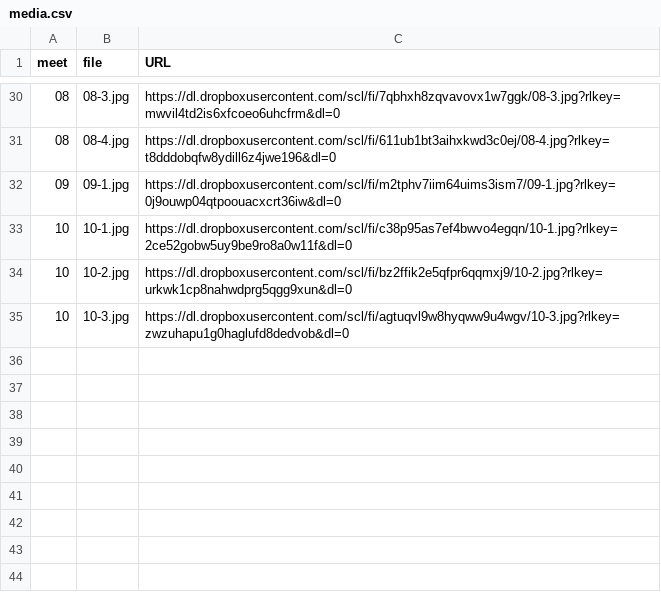
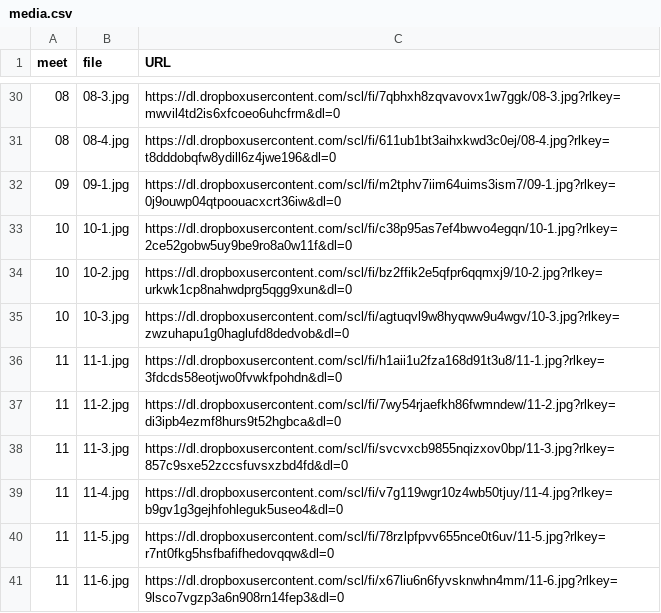
Before and after one commit to dhhepting/dhhepting.github.io, a CSV file: _data/teaching/CS-315/202630/media.csv, drawn as a sheet; only a part is shown, gaps mark what is left out.

Commit message:
CS-315/202630 media.csv

```diff
--- a/_data/teaching/CS-315/202630/media.csv
+++ b/_data/teaching/CS-315/202630/media.csv
@@ -35 +35,7 @@ meet,file,URL
 10,10-3.jpg,https://dl.dropboxusercontent.com/scl/fi/agtuqvl9w8hyqww9u4wgv/10-3.jpg?rlkey=zwzuhapu1g0haglufd8dedvob&dl=0
+11,11-1.jpg,https://dl.dropboxusercontent.com/scl/fi/h1aii1u2fza168d91t3u8/11-1.jpg?rlkey=3fdcds58eotjwo0fvwkfpohdn&dl=0
+11,11-2.jpg,https://dl.dropboxusercontent.com/scl/fi/7wy54rjaefkh86fwmndew/11-2.jpg?rlkey=di3ipb4ezmf8hurs9t52hgbca&dl=0
+11,11-3.jpg,https://dl.dropboxusercontent.com/scl/fi/svcvxcb9855nqizxov0bp/11-3.jpg?rlkey=857c9sxe52zccsfuvsxzbd4fd&dl=0
+11,11-4.jpg,https://dl.dropboxusercontent.com/scl/fi/v7g119wgr10z4wb50tjuy/11-4.jpg?rlkey=b9gv1g3gejhfohleguk5useo4&dl=0
+11,11-5.jpg,https://dl.dropboxusercontent.com/scl/fi/78rzlpfpvv655nce0t6uv/11-5.jpg?rlkey=r7nt0fkg5hsfbafifhedovqqw&dl=0
+11,11-6.jpg,https://dl.dropboxusercontent.com/scl/fi/x67liu6n6fyvsknwhn4mm/11-6.jpg?rlkey=9lsco7vgzp3a6n908rn14fep3&dl=0
```
